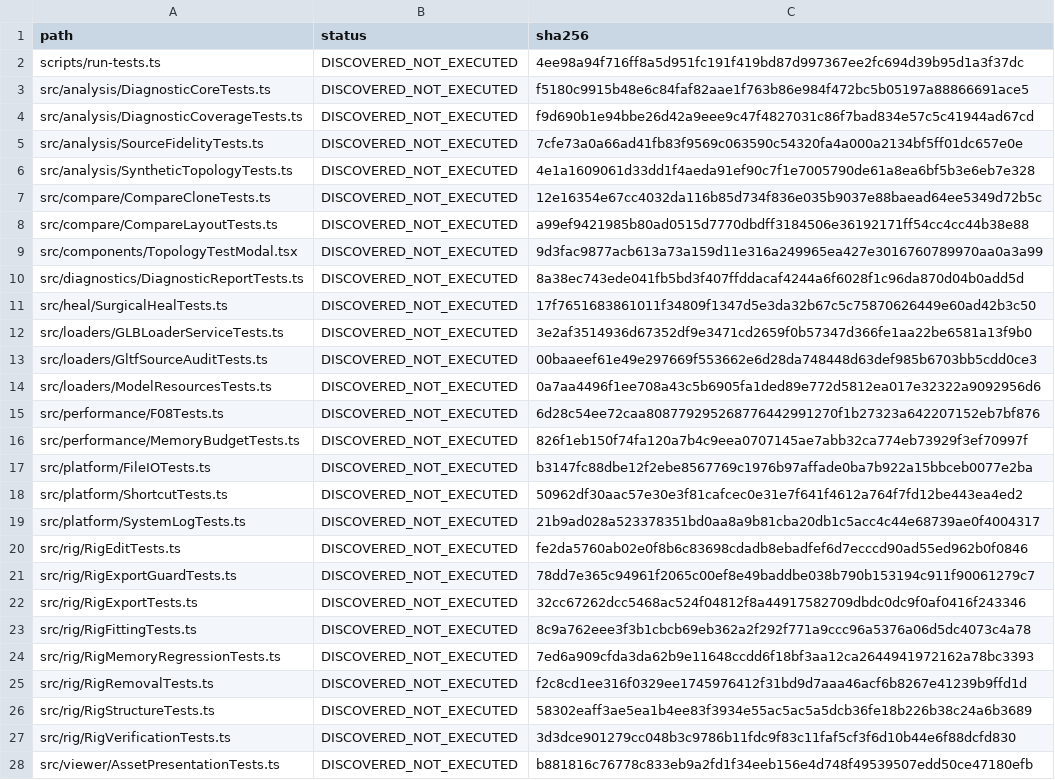
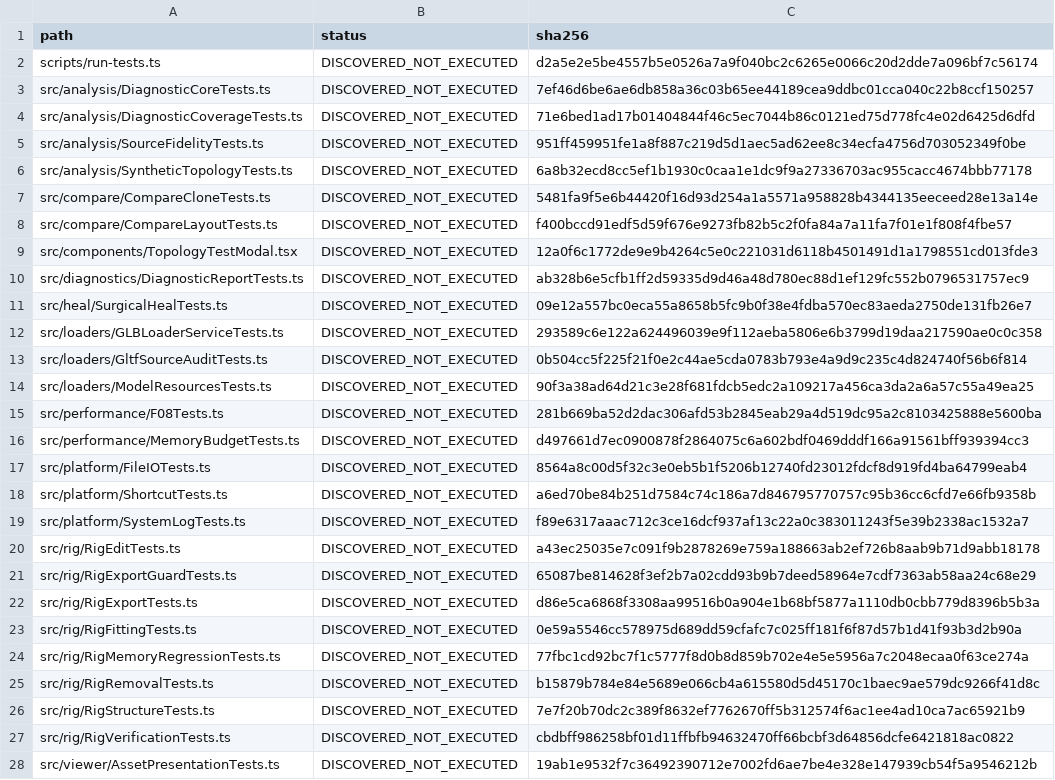
Before and after one commit to ConstantineJJ/Asset-Doctor-RT-PT-2.0, a CSV file: reference/LEGACY_TEST_INDEX.csv, drawn as a sheet; only a part is shown; the diff covers the shown part only; the diff names each change by its address in the sheet, - before the commit and + after, or states it on an @@ line.

```diff
--- a/reference/LEGACY_TEST_INDEX.csv
+++ b/reference/LEGACY_TEST_INDEX.csv
-C2 (sha256): 4ee98a94f716ff8a5d951fc191f419bd87d997367ee2fc694d39b95d1a3f37dc
+C2 (sha256): d2a5e2e5be4557b5e0526a7a9f040bc2c6265e0066c20d2dde7a096bf7c56174
-C3 (sha256): f5180c9915b48e6c84faf82aae1f763b86e984f472bc5b05197a88866691ace5
+C3 (sha256): 7ef46d6be6ae6db858a36c03b65ee44189cea9ddbc01cca040c22b8ccf150257
-C4 (sha256): f9d690b1e94bbe26d42a9eee9c47f4827031c86f7bad834e57c5c41944ad67cd
+C4 (sha256): 71e6bed1ad17b01404844f46c5ec7044b86c0121ed75d778fc4e02d6425d6dfd
-C5 (sha256): 7cfe73a0a66ad41fb83f9569c063590c54320fa4a000a2134bf5ff01dc657e0e
+C5 (sha256): 951ff459951fe1a8f887c219d5d1aec5ad62ee8c34ecfa4756d703052349f0be
-C6 (sha256): 4e1a1609061d33dd1f4aeda91ef90c7f1e7005790de61a8ea6bf5b3e6eb7e328
+C6 (sha256): 6a8b32ecd8cc5ef1b1930c0caa1e1dc9f9a27336703ac955cacc4674bbb77178
-C7 (sha256): 12e16354e67cc4032da116b85d734f836e035b9037e88baead64ee5349d72b5c
+C7 (sha256): 5481fa9f5e6b44420f16d93d254a1a5571a958828b4344135eeceed28e13a14e
-C8 (sha256): a99ef9421985b80ad0515d7770dbdff3184506e36192171ff54cc4cc44b38e88
+C8 (sha256): f400bccd91edf5d59f676e9273fb82b5c2f0fa84a7a11fa7f01e1f808f4fbe57
-C9 (sha256): 9d3fac9877acb613a73a159d11e316a249965ea427e3016760789970aa0a3a99
+C9 (sha256): 12a0f6c1772de9e9b4264c5e0c221031d6118b4501491d1a1798551cd013fde3
-C10 (sha256): 8a38ec743ede041fb5bd3f407ffddacaf4244a6f6028f1c96da870d04b0add5d
+C10 (sha256): ab328b6e5cfb1ff2d59335d9d46a48d780ec88d1ef129fc552b0796531757ec9
-C11 (sha256): 17f7651683861011f34809f1347d5e3da32b67c5c75870626449e60ad42b3c50
+C11 (sha256): 09e12a557bc0eca55a8658b5fc9b0f38e4fdba570ec83aeda2750de131fb26e7
-C12 (sha256): 3e2af3514936d67352df9e3471cd2659f0b57347d366fe1aa22be6581a13f9b0
+C12 (sha256): 293589c6e122a624496039e9f112aeba5806e6b3799d19daa217590ae0c0c358
-C13 (sha256): 00baaeef61e49e297669f553662e6d28da748448d63def985b6703bb5cdd0ce3
+C13 (sha256): 0b504cc5f225f21f0e2c44ae5cda0783b793e4a9d9c235c4d824740f56b6f814
-C14 (sha256): 0a7aa4496f1ee708a43c5b6905fa1ded89e772d5812ea017e32322a9092956d6
+C14 (sha256): 90f3a38ad64d21c3e28f681fdcb5edc2a109217a456ca3da2a6a57c55a49ea25
-C15 (sha256): 6d28c54ee72caa808779295268776442991270f1b27323a642207152eb7bf876
+C15 (sha256): 281b669ba52d2dac306afd53b2845eab29a4d519dc95a2c8103425888e5600ba
-C16 (sha256): 826f1eb150f74fa120a7b4c9eea0707145ae7abb32ca774eb73929f3ef70997f
+C16 (sha256): d497661d7ec0900878f2864075c6a602bdf0469dddf166a91561bff939394cc3
-C17 (sha256): b3147fc88dbe12f2ebe8567769c1976b97affade0ba7b922a15bbceb0077e2ba
+C17 (sha256): 8564a8c00d5f32c3e0eb5b1f5206b12740fd23012fdcf8d919fd4ba64799eab4
-C18 (sha256): 50962df30aac57e30e3f81cafcec0e31e7f641f4612a764f7fd12be443ea4ed2
+C18 (sha256): a6ed70be84b251d7584c74c186a7d846795770757c95b36cc6cfd7e66fb9358b
-C19 (sha256): 21b9ad028a523378351bd0aa8a9b81cba20db1c5acc4c44e68739ae0f4004317
+C19 (sha256): f89e6317aaac712c3ce16dcf937af13c22a0c383011243f5e39b2338ac1532a7
-C20 (sha256): fe2da5760ab02e0f8b6c83698cdadb8ebadfef6d7ecccd90ad55ed962b0f0846
+C20 (sha256): a43ec25035e7c091f9b2878269e759a188663ab2ef726b8aab9b71d9abb18178
-C21 (sha256): 78dd7e365c94961f2065c00ef8e49baddbe038b790b153194c911f90061279c7
+C21 (sha256): 65087be814628f3ef2b7a02cdd93b9b7deed58964e7cdf7363ab58aa24c68e29
-C22 (sha256): 32cc67262dcc5468ac524f04812f8a44917582709dbdc0dc9f0af0416f243346
+C22 (sha256): d86e5ca6868f3308aa99516b0a904e1b68bf5877a1110db0cbb779d8396b5b3a
-C23 (sha256): 8c9a762eee3f3b1cbcb69eb362a2f292f771a9ccc96a5376a06d5dc4073c4a78
+C23 (sha256): 0e59a5546cc578975d689dd59cfafc7c025ff181f6f87d57b1d41f93b3d2b90a
-C24 (sha256): 7ed6a909cfda3da62b9e11648ccdd6f18bf3aa12ca2644941972162a78bc3393
+C24 (sha256): 77fbc1cd92bc7f1c5777f8d0b8d859b702e4e5e5956a7c2048ecaa0f63ce274a
-C25 (sha256): f2c8cd1ee316f0329ee1745976412f31bd9d7aaa46acf6b8267e41239b9ffd1d
+C25 (sha256): b15879b784e84e5689e066cb4a615580d5d45170c1baec9ae579dc9266f41d8c
-C26 (sha256): 58302eaff3ae5ea1b4ee83f3934e55ac5ac5a5dcb36fe18b226b38c24a6b3689
+C26 (sha256): 7e7f20b70dc2c389f8632ef7762670ff5b312574f6ac1ee4ad10ca7ac65921b9
-C27 (sha256): 3d3dce901279cc048b3c9786b11fdc9f83c11faf5cf3f6d10b44e6f88dcfd830
+C27 (sha256): cbdbff986258bf01d11ffbfb94632470ff66bcbf3d64856dcfe6421818ac0822
-C28 (sha256): b881816c76778c833eb9a2fd1f34eeb156e4d748f49539507edd50ce47180efb
+C28 (sha256): 19ab1e9532f7c36492390712e7002fd6ae7be4e328e147939cb54f5a9546212b
```
Also changed, not shown: 5 edited cells elsewhere in this file, reference/LEGACY_SETTINGS_MATRIX.csv, 28 other files.
